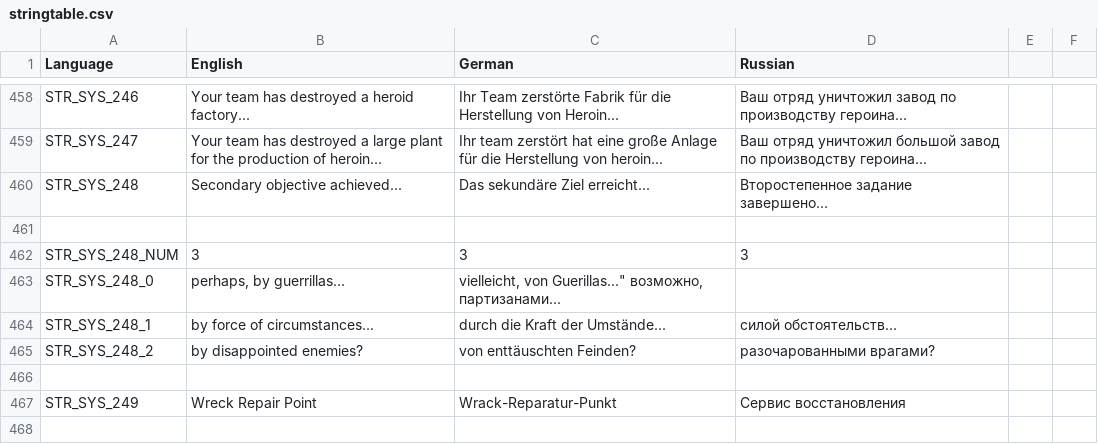
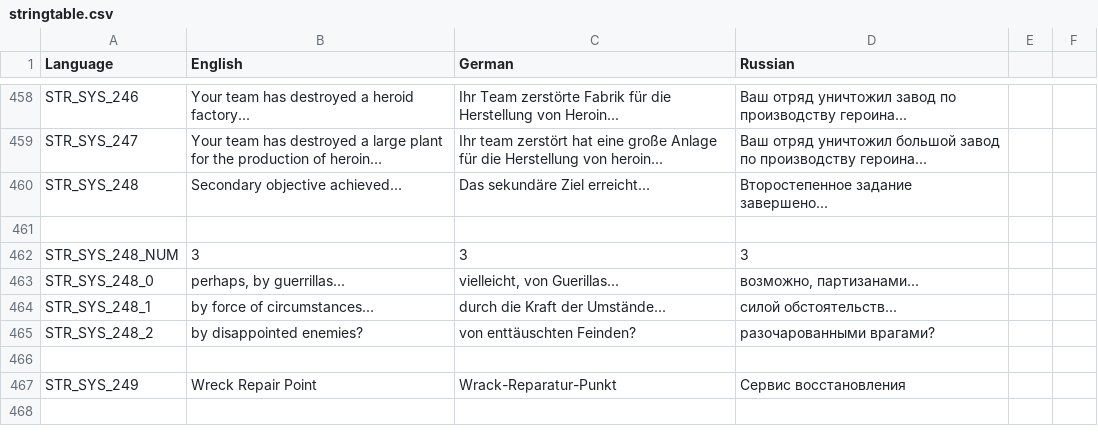
Before and after one commit to sygsky/Domination-for-Red-Engineers-server, a CSV file: stringtable.csv, drawn as a sheet; only a part is shown, gaps mark what is left out.

Commit message:
small changes

```diff
--- a/stringtable.csv
+++ b/stringtable.csv
@@ -462,3 +462,3 @@ STR_SYS_248,"Secondary objective achieved...","Das sekundäre Ziel erreicht...",
 STR_SYS_248_NUM,3,3,3
-STR_SYS_248_0," perhaps, by guerrillas..."," vielleicht, von Guerillas..."" возможно, партизанами..."
+STR_SYS_248_0," perhaps, by guerrillas..."," vielleicht, von Guerillas..."," возможно, партизанами..."
 STR_SYS_248_1," by force of circumstances..."," durch die Kraft der Umstände..."," силой обстоятельств..."
```
